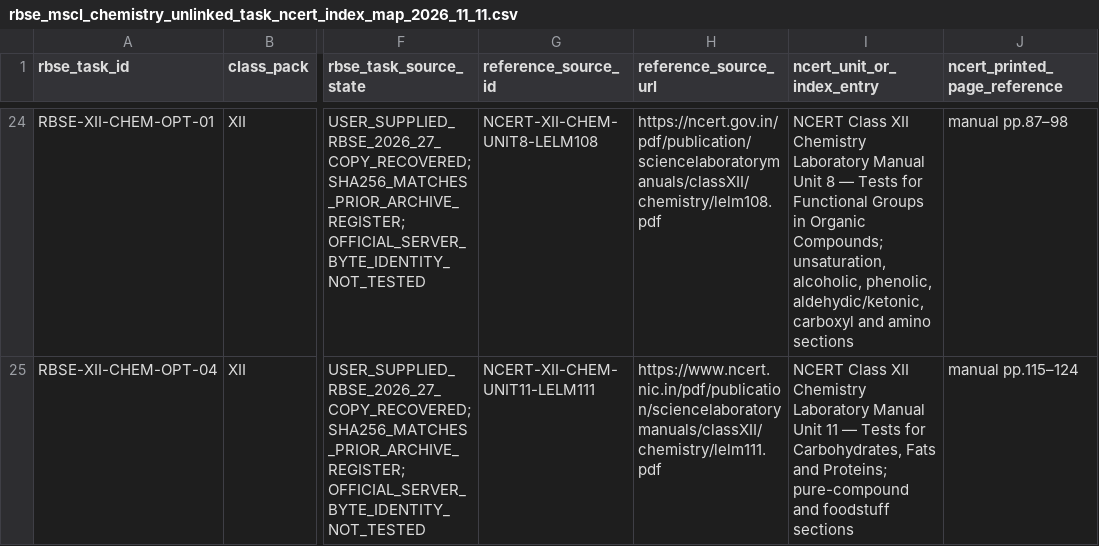
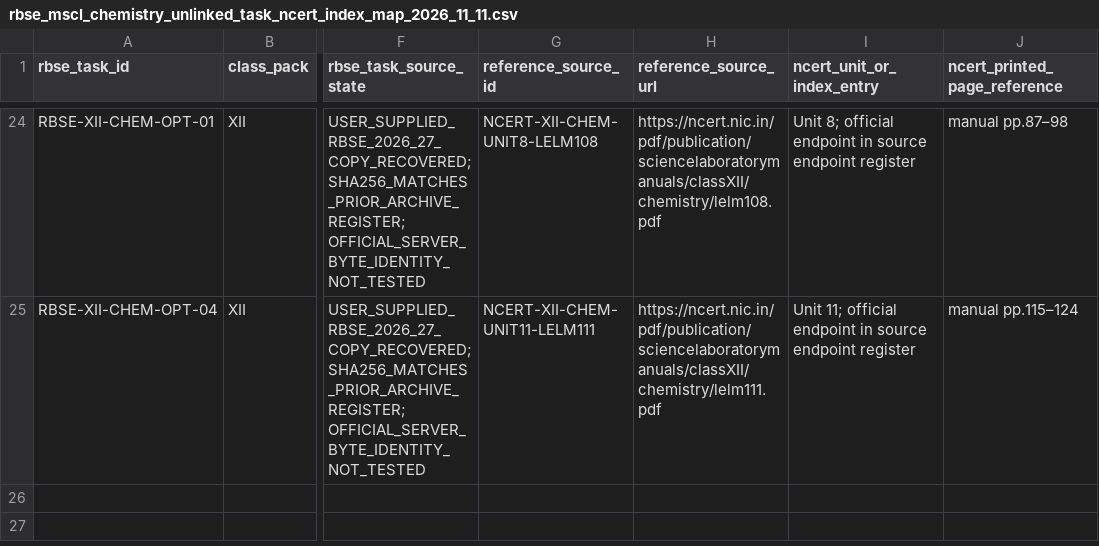
Before and after one commit to snchat78-svg/LabVerse, a CSV file: data/catalogues/rbse_mscl_chemistry_unlinked_task_ncert_index_map_2026_11_11.csv, drawn as a sheet; only a part is shown, gaps mark what is left out; the diff covers the shown part only; the diff names each change by its address in the sheet, - before the commit and + after, or states it on an @@ line.

Commit message:
docs(phase-1.1): align Chemistry map with official endpoints

```diff
--- a/data/catalogues/rbse_mscl_chemistry_unlinked_task_ncert_index_map_2026_11_11.csv
+++ b/data/catalogues/rbse_mscl_chemistry_unlinked_task_ncert_index_map_2026_11_11.csv
-H24 (reference_source_url): https://ncert.gov.in/pdf/publication/sciencelaboratorymanuals/classXII/chemistry/lelm108.pdf
+H24 (reference_source_url): https://ncert.nic.in/pdf/publication/sciencelaboratorymanuals/classXII/chemistry/lelm108.pdf
-I24 (ncert_unit_or_index_entry): NCERT Class XII Chemistry Laboratory Manual Unit 8 — Tests for Functional Groups in Organic Compounds; unsaturation, alcoholic, phenolic, aldehydic/ketonic, carboxyl and amino sections
+I24 (ncert_unit_or_index_entry): Unit 8; official endpoint in source endpoint register
-H25 (reference_source_url): https://www.ncert.nic.in/pdf/publication/sciencelaboratorymanuals/classXII/chemistry/lelm111.pdf
+H25 (reference_source_url): https://ncert.nic.in/pdf/publication/sciencelaboratorymanuals/classXII/chemistry/lelm111.pdf
-I25 (ncert_unit_or_index_entry): NCERT Class XII Chemistry Laboratory Manual Unit 11 — Tests for Carbohydrates, Fats and Proteins; pure-compound and foodstuff sections
+I25 (ncert_unit_or_index_entry): Unit 11; official endpoint in source endpoint register
```
Also changed, not shown: 44 edited cells elsewhere in this file.
